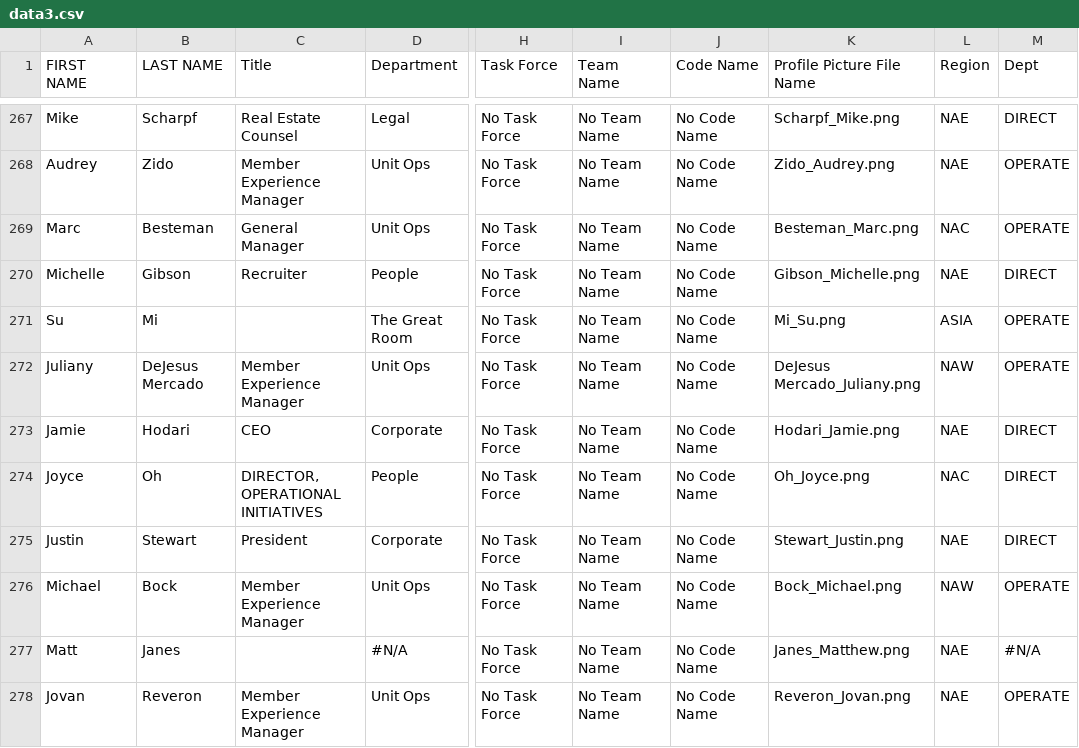
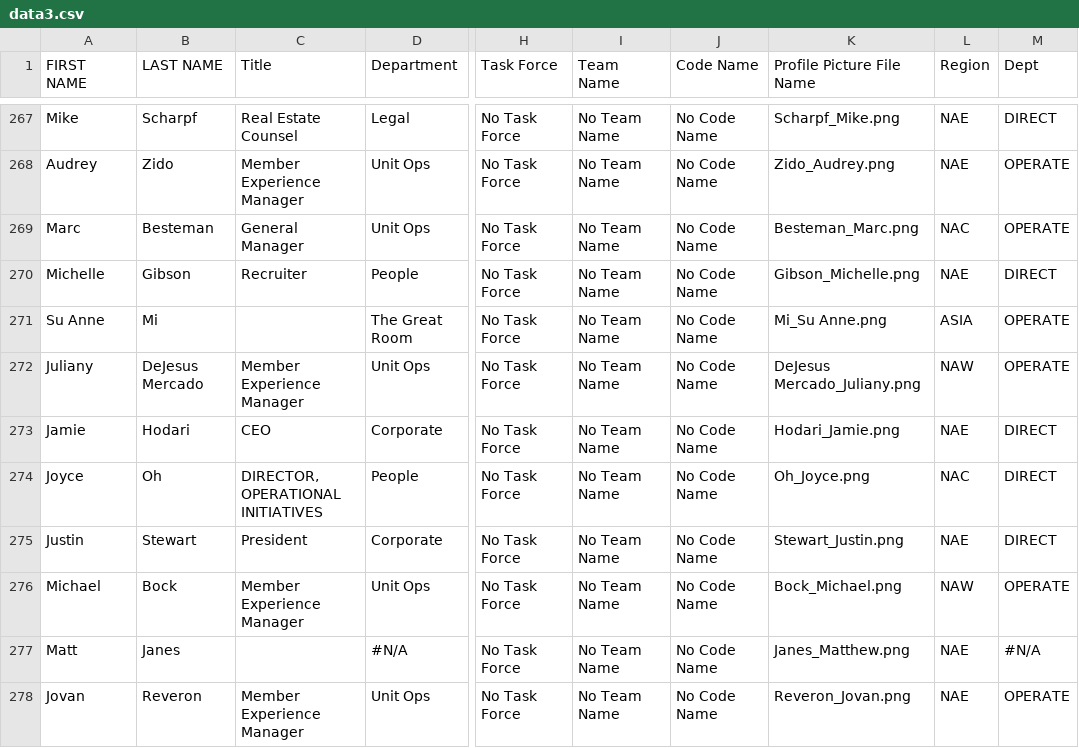
Before and after one commit to forgetfulcorner/INDOffsiteCards, a CSV file: data3.csv, drawn as a sheet; only a part is shown, gaps mark what is left out; the diff names each change by its address in the sheet, - before the commit and + after, or states it on an @@ line.

Commit message:
Update data3.csv

```diff
--- a/data3.csv
+++ b/data3.csv
-A271 (FIRST NAME): Su
+A271 (FIRST NAME): Su Anne
-K271 (Profile Picture File Name): Mi_Su.png
+K271 (Profile Picture File Name): Mi_Su Anne.png
```
